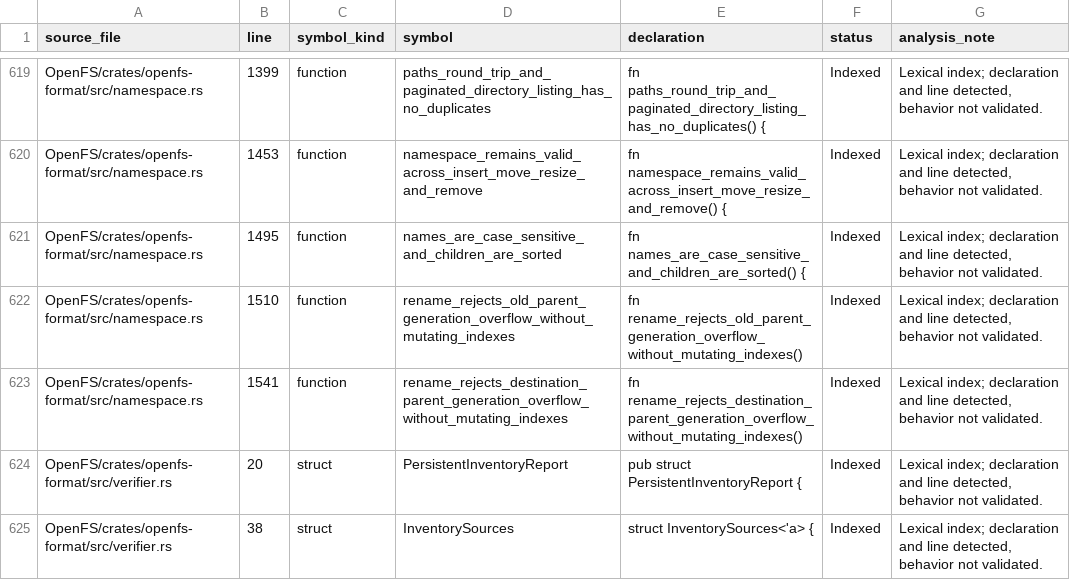
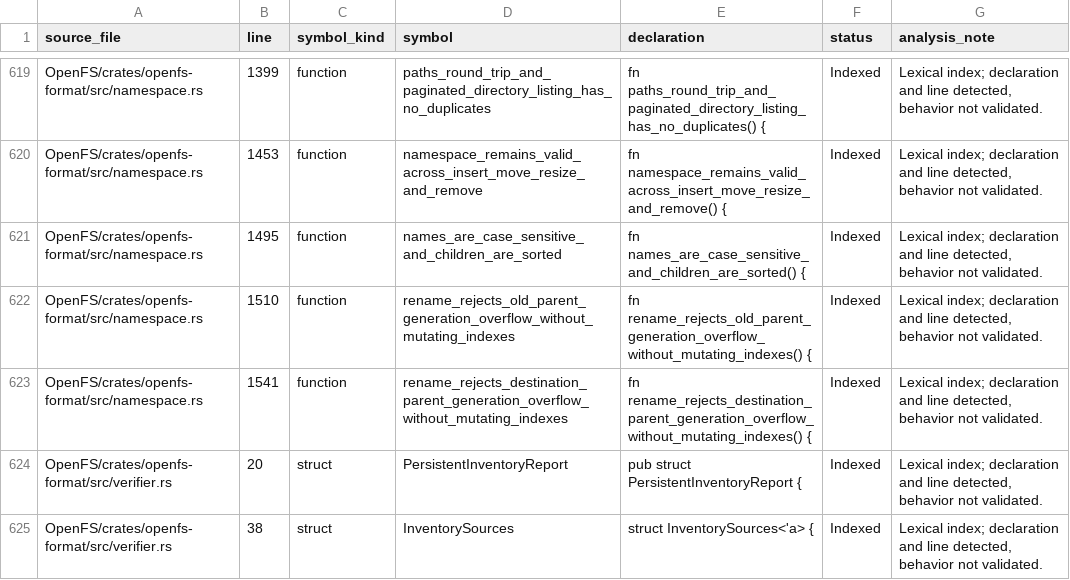
Before and after one commit to Likounsee/OpenFS, a CSV file: OpenFS/docs/INVENTAIRE_SYMBOLES.csv, drawn as a sheet; only a part is shown, gaps mark what is left out.

Commit message:
docs(inventory): regenerate stale Rust symbol index

```diff
--- a/OpenFS/docs/INVENTAIRE_SYMBOLES.csv
+++ b/OpenFS/docs/INVENTAIRE_SYMBOLES.csv
@@ -621,4 +621,4 @@ source_file,line,symbol_kind,symbol,declaration,status,analysis_note
 "OpenFS/crates/openfs-format/src/namespace.rs","1495","function","names_are_case_sensitive_and_children_are_sorted","fn names_are_case_sensitive_and_children_are_sorted() {","Indexed","Lexical index; declaration and line detected, behavior not validated."
-"OpenFS/crates/openfs-format/src/namespace.rs","1510","function","rename_rejects_old_parent_generation_overflow_without_mutating_indexes","fn rename_rejects_old_parent_generation_overflow_without_mutating_indexes()","Indexed","Lexical index; declaration and line detected, behavior not validated."
-"OpenFS/crates/openfs-format/src/namespace.rs","1541","function","rename_rejects_destination_parent_generation_overflow_without_mutating_indexes","fn rename_rejects_destination_parent_generation_overflow_without_mutating_indexes()","Indexed","Lexical index; declaration and line detected, behavior not validated."
+"OpenFS/crates/openfs-format/src/namespace.rs","1510","function","rename_rejects_old_parent_generation_overflow_without_mutating_indexes","fn rename_rejects_old_parent_generation_overflow_without_mutating_indexes() {","Indexed","Lexical index; declaration and line detected, behavior not validated."
+"OpenFS/crates/openfs-format/src/namespace.rs","1541","function","rename_rejects_destination_parent_generation_overflow_without_mutating_indexes","fn rename_rejects_destination_parent_generation_overflow_without_mutating_indexes() {","Indexed","Lexical index; declaration and line detected, behavior not validated."
 "OpenFS/crates/openfs-format/src/verifier.rs","20","struct","PersistentInventoryReport","pub struct PersistentInventoryReport {","Indexed","Lexical index; declaration and line detected, behavior not validated."
```
